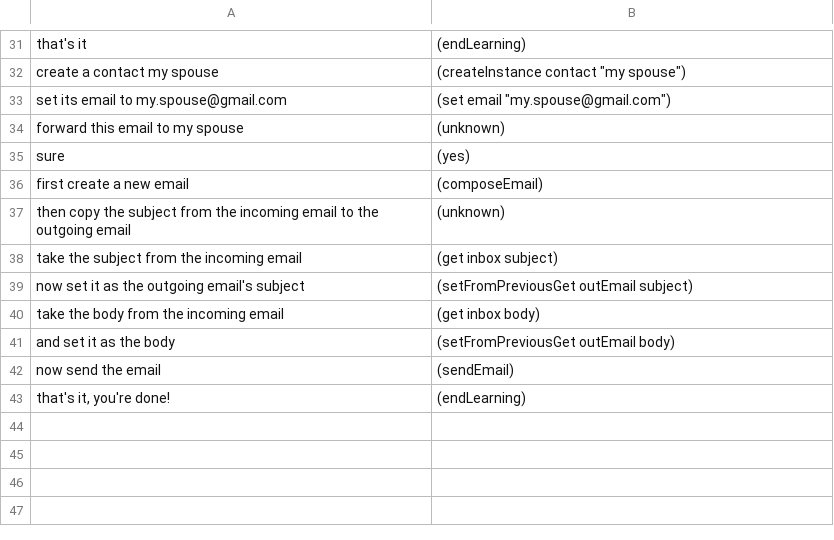
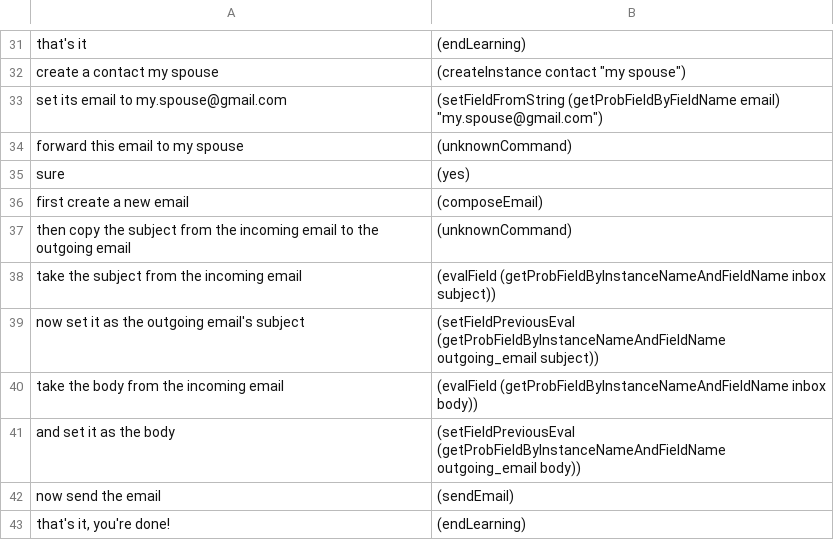
Before and after one commit to azariaa/InstructableServer, a CSV file: data/examples.csv, drawn as a sheet; only a part is shown, gaps mark what is left out; the diff covers the shown part only.

```diff
--- a/data/examples.csv
+++ b/data/examples.csv
@@ -32,11 +32,11 @@ that's it,(endLearning)
 create a contact my spouse,"(createInstance contact ""my spouse"")"
-set its email to my.spouse@gmail.com,"(set email ""my.spouse@gmail.com"")"
-forward this email to my spouse,(unknown)
+set its email to my.spouse@gmail.com,"(setFieldFromString (getProbFieldByFieldName email) ""my.spouse@gmail.com"")"
+forward this email to my spouse,(unknownCommand)
 sure,(yes)
 first create a new email,(composeEmail)
-then copy the subject from the incoming email to the outgoing email,(unknown)
-take the subject from the incoming email,(get inbox subject)
-now set it as the outgoing email's subject,(setFromPreviousGet outEmail subject)
-take the body from the incoming email,(get inbox body)
-and set it as the body,(setFromPreviousGet outEmail body)
+then copy the subject from the incoming email to the outgoing email,(unknownCommand)
+take the subject from the incoming email,(evalField (getProbFieldByInstanceNameAndFieldName inbox subject))
+now set it as the outgoing email's subject,(setFieldPreviousEval (getProbFieldByInstanceNameAndFieldName outgoing_email subject))
+take the body from the incoming email,(evalField (getProbFieldByInstanceNameAndFieldName inbox body))
+and set it as the body,(setFieldPreviousEval (getProbFieldByInstanceNameAndFieldName outgoing_email body))
 now send the email,(sendEmail)
```
Also changed, not shown: 1 added row, 1 removed row and 16 edited cells elsewhere in this file, 23 other files.
